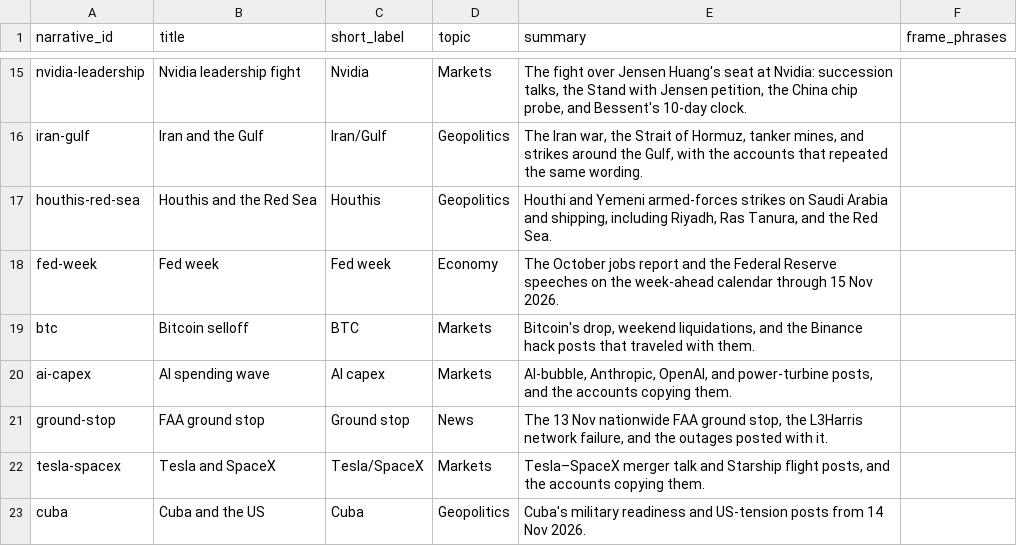
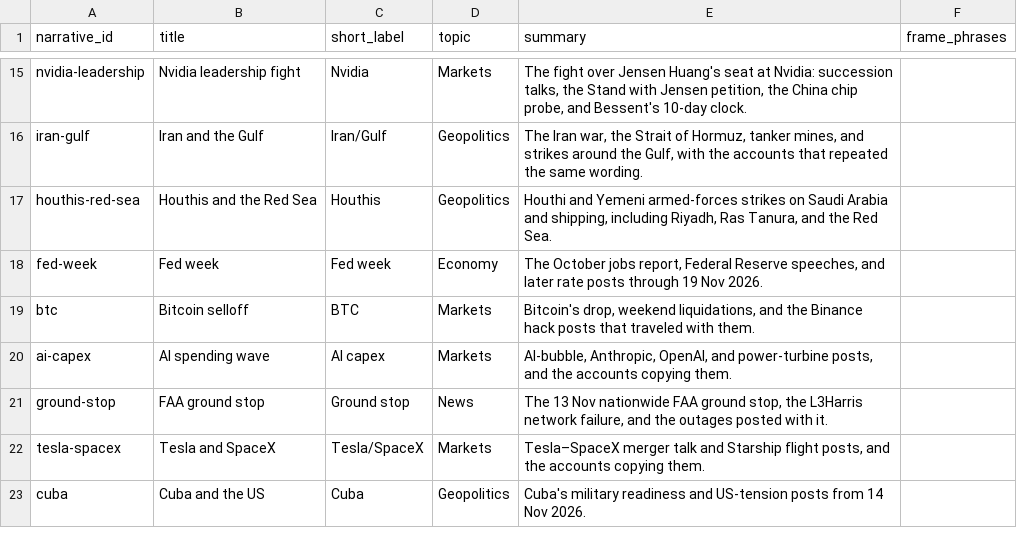
Before and after one commit to mclark-web/charoofbot, a CSV file: data/gcbot/narratives.csv, drawn as a sheet; only a part is shown, gaps mark what is left out.

```diff
--- a/data/gcbot/narratives.csv
+++ b/data/gcbot/narratives.csv
@@ -17,3 +17,3 @@ iran-gulf,Iran and the Gulf,Iran/Gulf,Geopolitics,"The Iran war, the Strait of H
 houthis-red-sea,Houthis and the Red Sea,Houthis,Geopolitics,"Houthi and Yemeni armed-forces strikes on Saudi Arabia and shipping, including Riyadh, Ras Tanura, and the Red Sea.",
-fed-week,Fed week,Fed week,Economy,The October jobs report and the Federal Reserve speeches on the week-ahead calendar through 15 Nov 2026.,
+fed-week,Fed week,Fed week,Economy,"The October jobs report, Federal Reserve speeches, and later rate posts through 19 Nov 2026.",
 btc,Bitcoin selloff,BTC,Markets,"Bitcoin's drop, weekend liquidations, and the Binance hack posts that traveled with them.",
```
Also changed, not shown: data/gcbot/post-overrides.csv, 7 other files.
